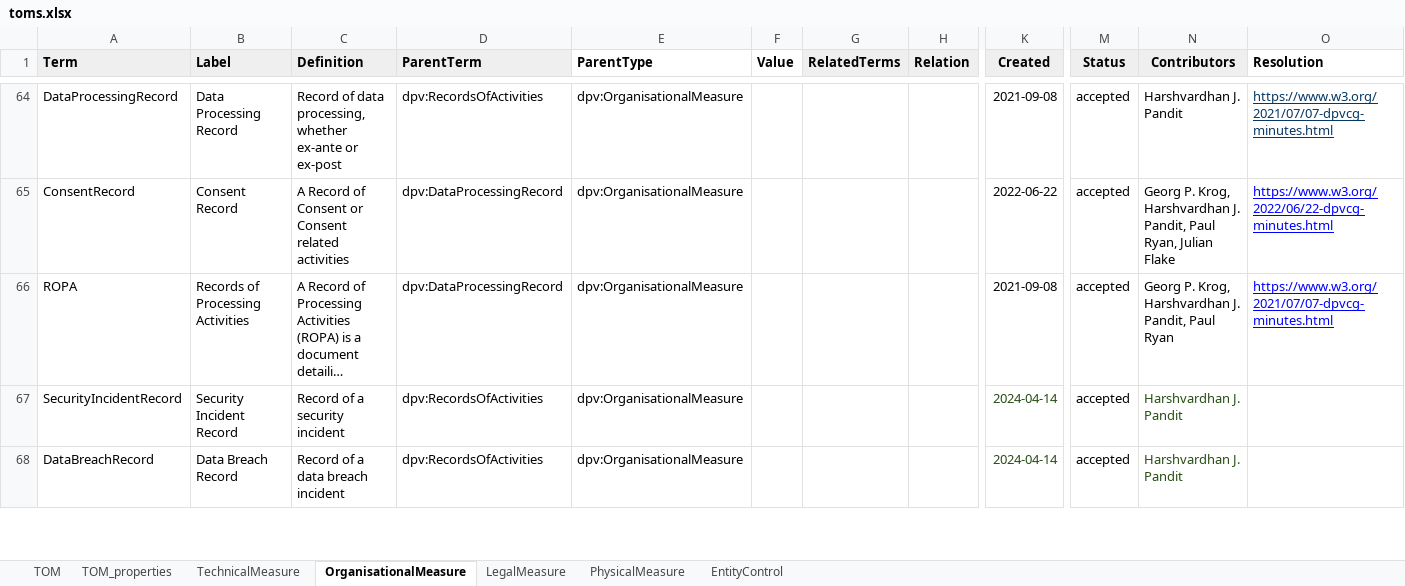
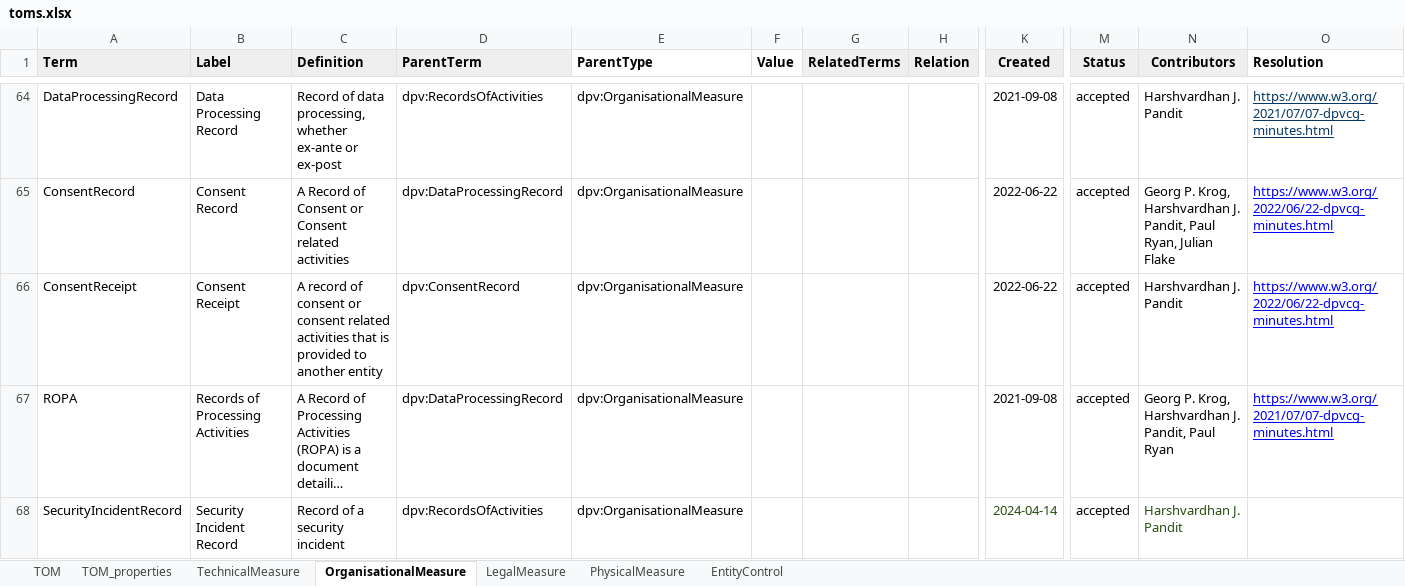
Before and after one commit to w3c/dpv, an Excel workbook: code/vocab_csv/toms.xlsx, sheet OrganisationalMeasure, drawn as a sheet; only a part is shown, gaps mark what is left out; the shorter side is filled out with more unchanged rows; long unchanged cells end in …; values as stored, in another font and other column widths than the file's, no borders; charts and pictures and conditional formats not drawn; rows hold the shown columns only; the diff names each change by its address in the sheet, - before the commit and + after, or states it on an @@ line.

Commit message:
adds missing concept dpv:ConsentReceipt
- concept was 'lost' due to a regression in the way statuses are tracked
  across versions
- explicitly added the concept in TOMs
- Regression/error will not repeat in the future as we have a stable way
  of working on different versions e.g. 2.0 is this and 2.1-dev is next

```diff
--- a/code/vocab_csv/toms.xlsx (sheet OrganisationalMeasure)
+++ b/code/vocab_csv/toms.xlsx (sheet OrganisationalMeasure)
+row 66: ConsentReceipt | Consent Receipt | A record of consent or consent related activities that is provided to another entity | dpv:ConsentRecord | dpv:OrganisationalMeasure |  |  |  | 2022-06-22 | accepted | Harshvardhan J. Pandit | https://www.w3.org/2022/06/22-dpvcg-minutes.html
```
Also changed, not shown: 32 other files.
